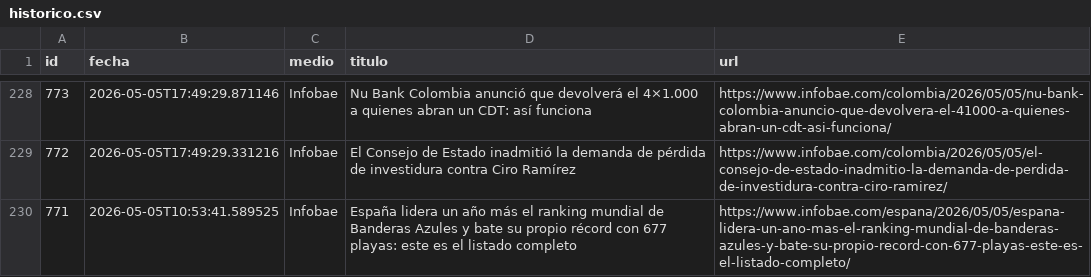
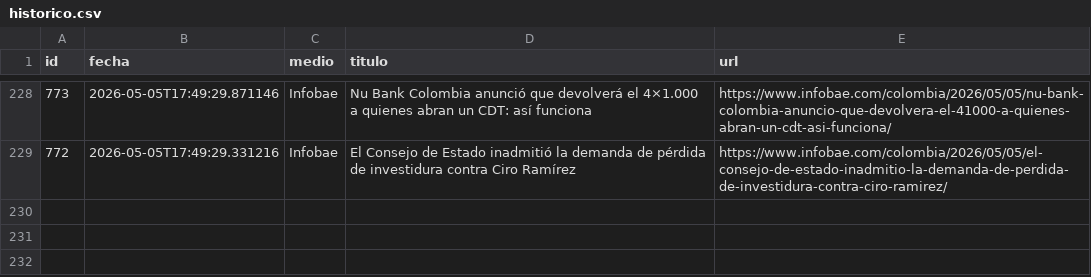
Before and after one commit to ElvisChatzky/BusProyect, a CSV file: data/historico.csv, drawn as a sheet; only a part is shown, gaps mark what is left out; the diff names each change by its address in the sheet, - before the commit and + after, or states it on an @@ line.

```diff
--- a/data/historico.csv
+++ b/data/historico.csv
-row 230: 771 | 2026-05-05T10:53:41.589525 | Infobae | España lidera un año más el ranking mundial de Banderas Azules y bate su propio récord con 677 playas: este es el listado completo | https://www.infobae.com/espana/2026/05/05/espana-lidera-un-ano-mas-el-ranking-mundial-de-banderas-azules-y-bate-su-propio-record-con-677-playas-este-es-el-listado-completo/
```
Also changed, not shown: 1 other file.
